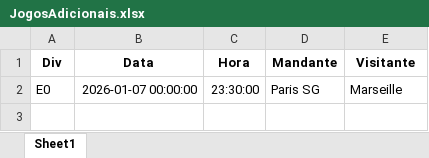
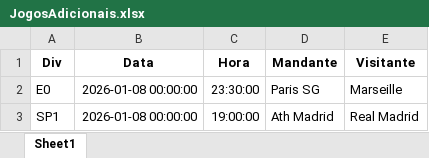
Before and after one commit to vinicmiranda/TipsAuto, an Excel workbook: base/JogosAdicionais.xlsx, sheet Sheet1, drawn as a sheet; values as stored, in another font and other column widths than the file's, no borders; the diff names each change by its address in the sheet, - before the commit and + after, or states it on an @@ line.

Commit message:
Add files via upload

```diff
--- a/base/JogosAdicionais.xlsx (sheet Sheet1)
+++ b/base/JogosAdicionais.xlsx (sheet Sheet1)
-B2 (Data): 2026-01-07 00:00:00
+B2 (Data): 2026-01-08 00:00:00
+row 3: SP1 | 2026-01-08 00:00:00 | 19:00:00 | Ath Madrid | Real Madrid
```
